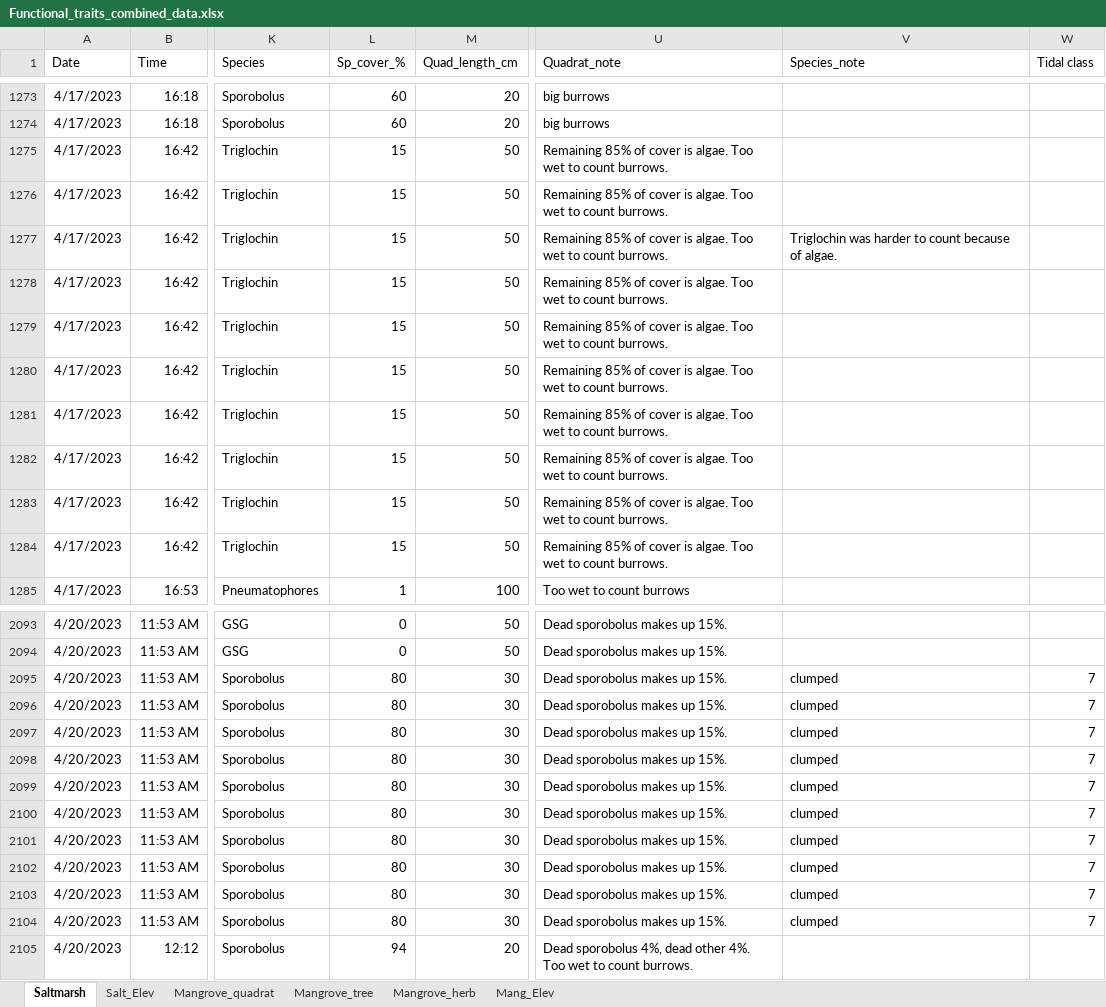
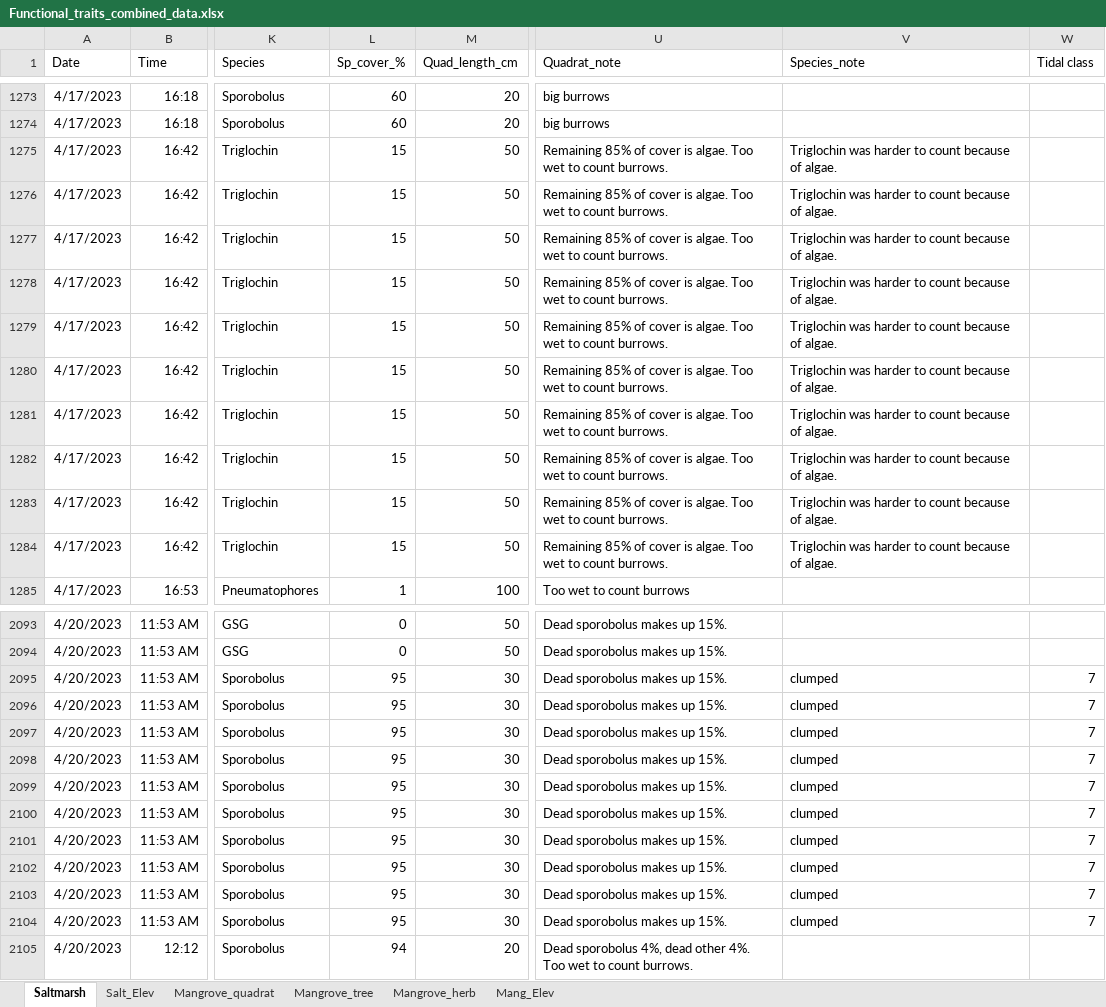
Before and after one commit to dlanceman/Functional_traits, an Excel workbook: Data/Functional_traits_combined_data.xlsx, sheet Saltmarsh, drawn as a sheet; only a part is shown, gaps mark what is left out; values as stored, in another font and other column widths than the file's, no borders; the diff covers the shown part only; the diff names each change by its address in the sheet, - before the commit and + after, or states it on an @@ line.

Commit message:
Made some changes to the saltmarsh data sheet to fix and clarify some notes in the data and potential mistakes

```diff
--- a/Data/Functional_traits_combined_data.xlsx (sheet Saltmarsh)
+++ b/Data/Functional_traits_combined_data.xlsx (sheet Saltmarsh)
-V1275:V1276 (Species_note): (empty)
+V1275:V1276 (Species_note): Triglochin was harder to count because of algae.
-V1278:V1284 (Species_note): (empty)
+V1278:V1284 (Species_note): Triglochin was harder to count because of algae.
-L2095:L2104 (Sp_cover_%): 80
+L2095:L2104 (Sp_cover_%): 95
```
Also changed, not shown: 87 edited cells and cell formats elsewhere in this sheet.
